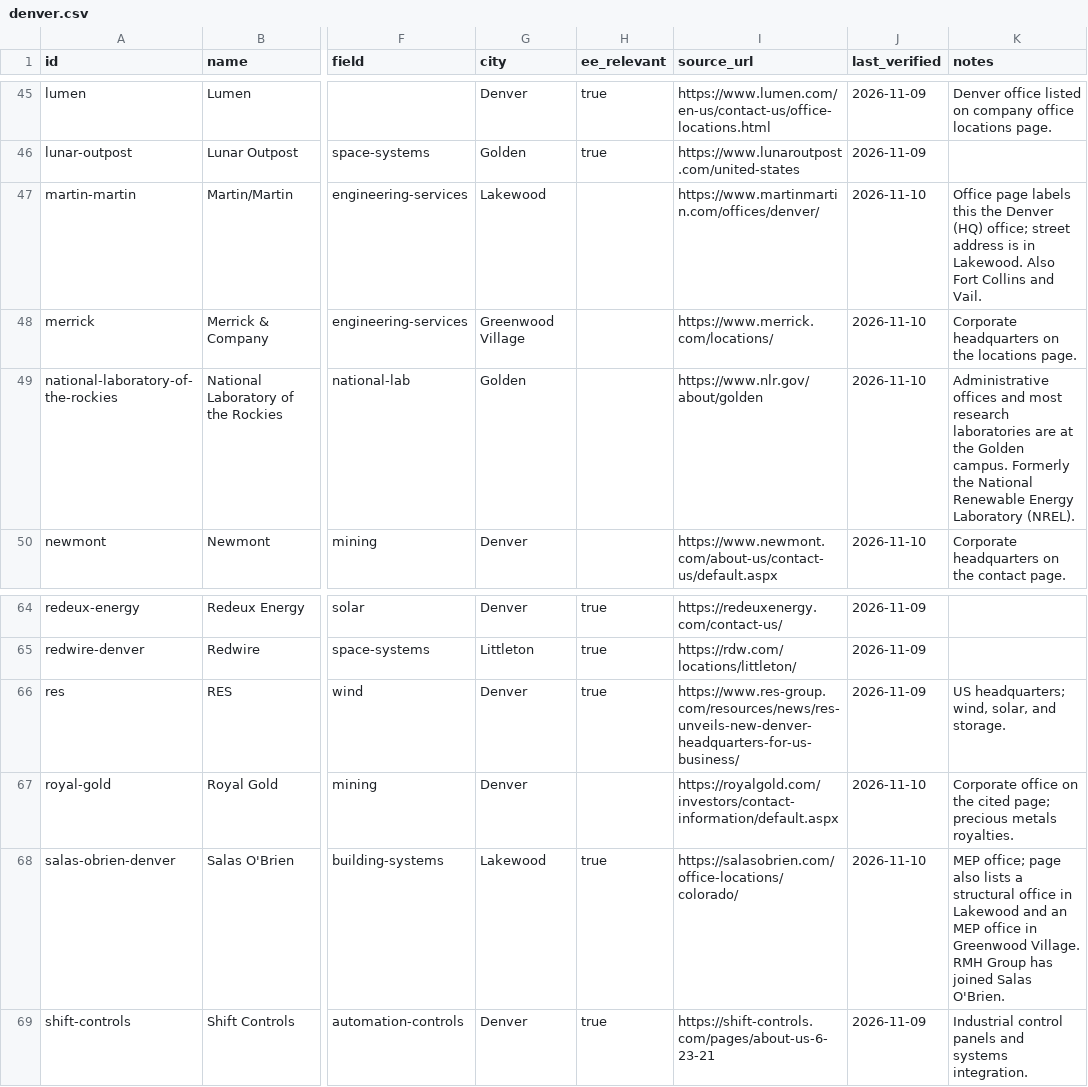
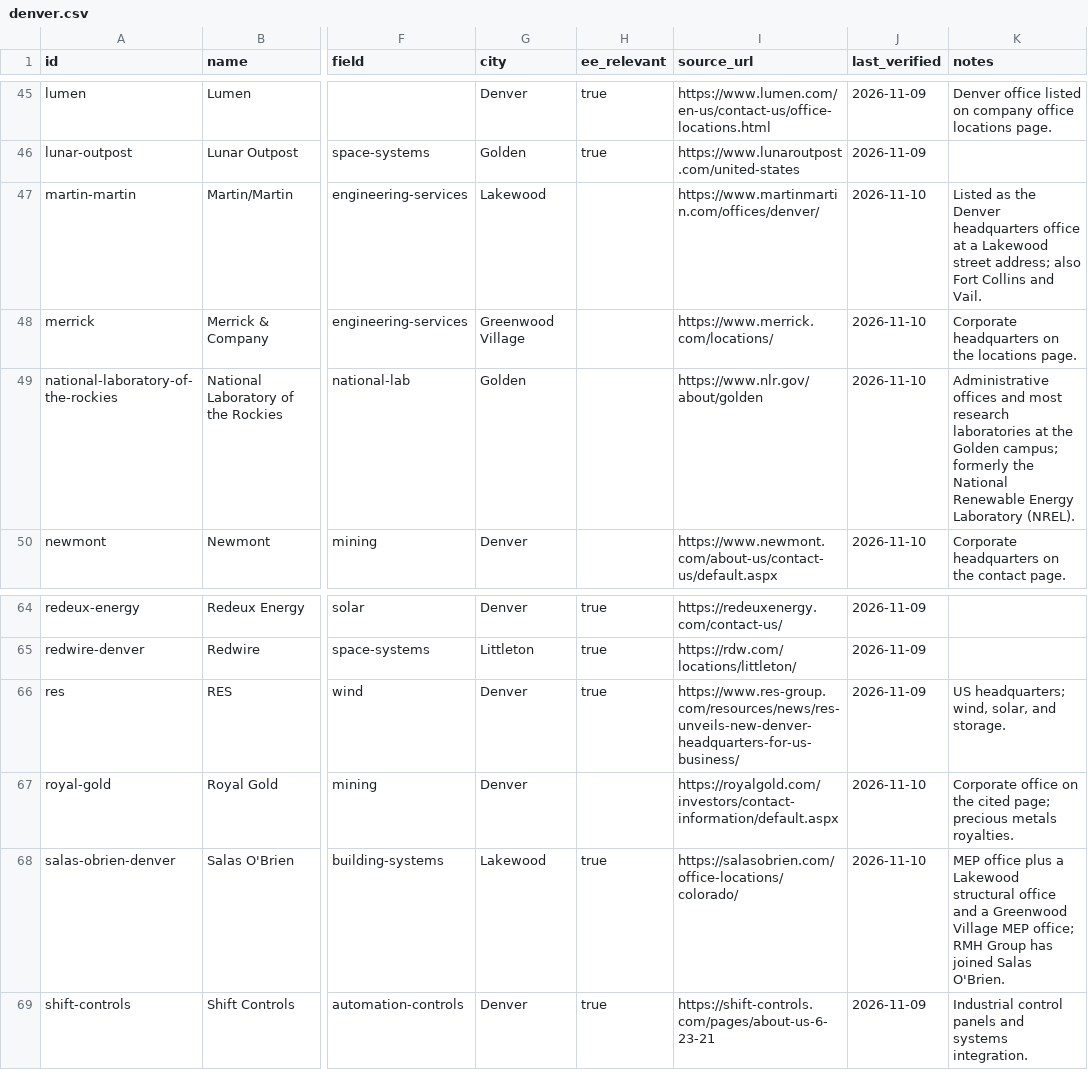
Before and after one commit to edwardasilva/company-lists, a CSV file: data/us/co/denver.csv, drawn as a sheet; only a part is shown, gaps mark what is left out; the diff names each change by its address in the sheet, - before the commit and + after, or states it on an @@ line.

Commit message:
company-lists v0.0.2

```diff
--- a/data/us/co/denver.csv
+++ b/data/us/co/denver.csv
-K47 (notes): Office page labels this the Denver (HQ) office; street address is in Lakewood. Also Fort Collins…
+K47 (notes): Listed as the Denver headquarters office at a Lakewood street address; also Fort Collins…
-K49 (notes): …research laboratories are at the Golden campus. Formerly the National…
+K49 (notes): …research laboratories at the Golden campus; formerly the National…
-K68 (notes): MEP office; page also lists a structural office in Lakewood and an MEP office in Greenwood Village. RMH Group…
+K68 (notes): MEP office plus a Lakewood structural office and a Greenwood Village MEP office; RMH Group…
```
Also changed, not shown: 4 other files.
